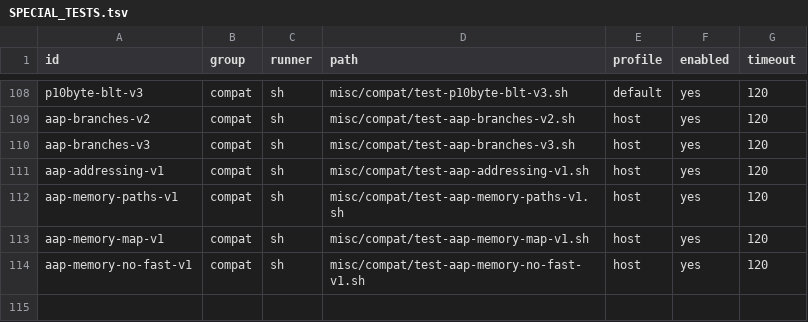
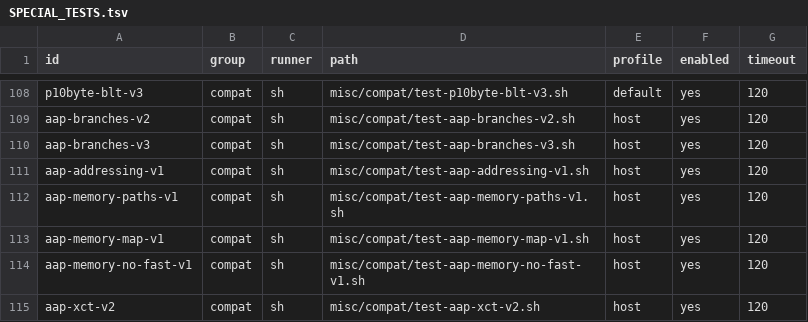
Before and after one commit to theseus-chimaira/pdp10-testkit, a TSV file: SPECIAL_TESTS.tsv, drawn as a sheet; only a part is shown, gaps mark what is left out.

```diff
--- a/SPECIAL_TESTS.tsv
+++ b/SPECIAL_TESTS.tsv
@@ -114 +114,2 @@ aap-memory-map-v1	compat	sh	misc/compat/test-aap-memory-map-v1.sh	host	yes	120
 aap-memory-no-fast-v1	compat	sh	misc/compat/test-aap-memory-no-fast-v1.sh	host	yes	120
+aap-xct-v2	compat	sh	misc/compat/test-aap-xct-v2.sh	host	yes	120
```
Also changed, not shown: 4 other files.
